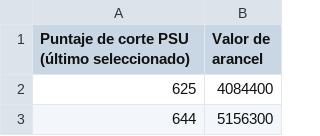
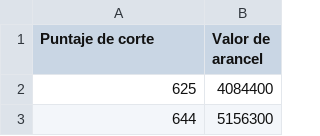
Before and after one commit to carlosmoralesq/Aprendizaje_no_supervisado, a CSV file: data/base_indices_2005-2021.csv, drawn as a sheet; only a part is shown.

```diff
--- a/data/base_indices_2005-2021.csv
+++ b/data/base_indices_2005-2021.csv
@@ -1,2 +1,2 @@
-Puntaje de corte PSU (último seleccionado);Valor de arancel
+Puntaje de corte;Valor de arancel
 625;4084400
```
Also changed, not shown: 1 other file.
